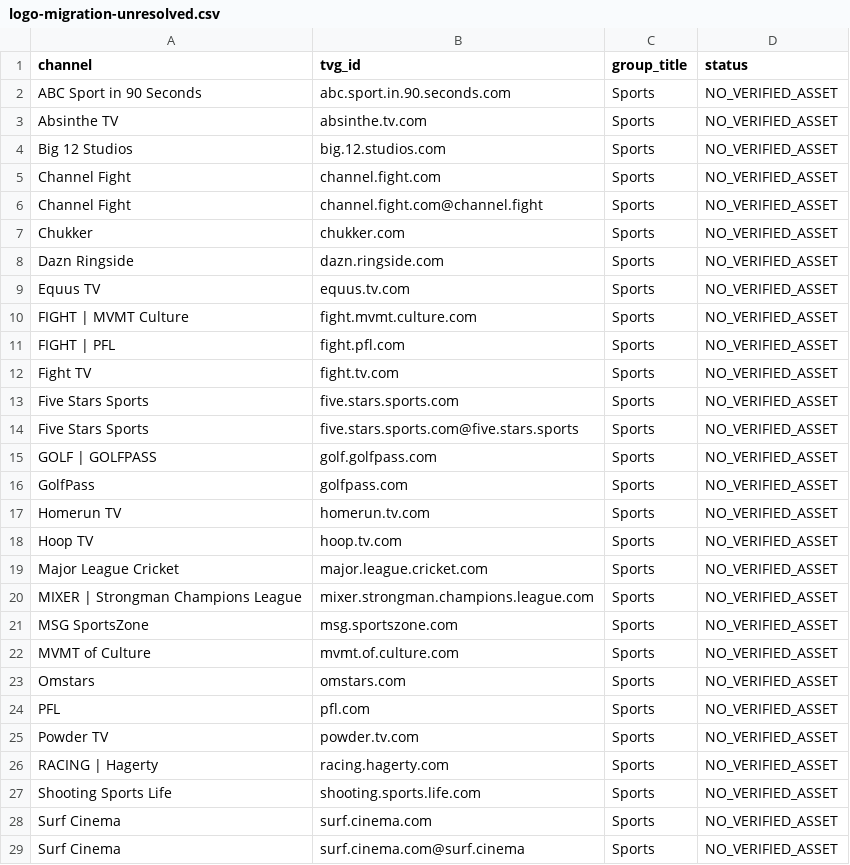
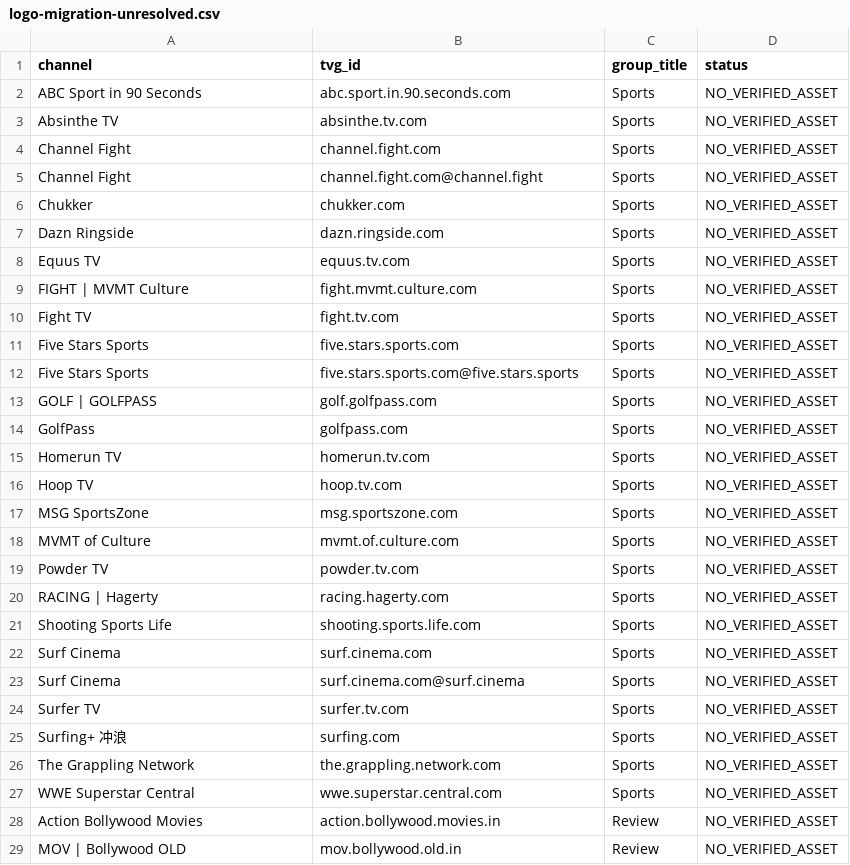
Before and after one commit to saeidrahmanbd/BDIX-IPTV, a CSV file: reports/logo-migration-unresolved.csv, drawn as a sheet; only a part is shown; the shorter side is filled out with more unchanged rows; the diff names each change by its address in the sheet, - before the commit and + after, or states it on an @@ line.

```diff
--- a/reports/logo-migration-unresolved.csv
+++ b/reports/logo-migration-unresolved.csv
-row 4: Big 12 Studios | big.12.studios.com | Sports | NO_VERIFIED_ASSET
-row 11: FIGHT | PFL | fight.pfl.com | Sports | NO_VERIFIED_ASSET
-row 19: Major League Cricket | major.league.cricket.com | Sports | NO_VERIFIED_ASSET
-row 20: MIXER | Strongman Champions League | mixer.strongman.champions.league.com | Sports | NO_VERIFIED_ASSET
-row 23: Omstars | omstars.com | Sports | NO_VERIFIED_ASSET
-row 24: PFL | pfl.com | Sports | NO_VERIFIED_ASSET
```
Also changed, not shown: 7 other files.
